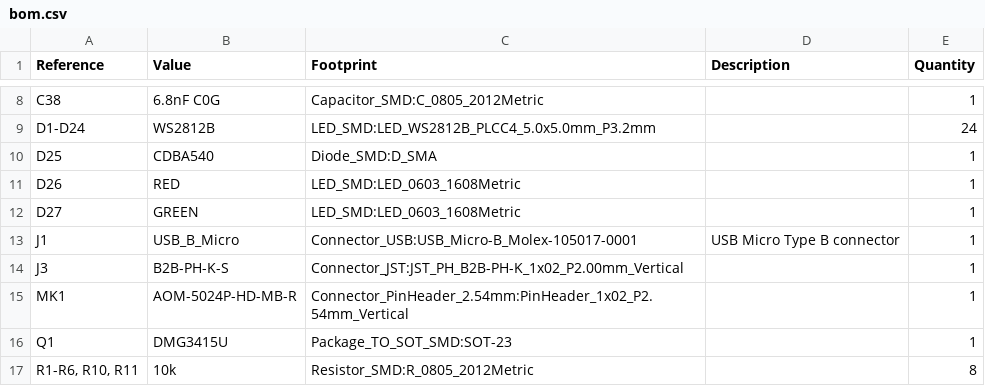
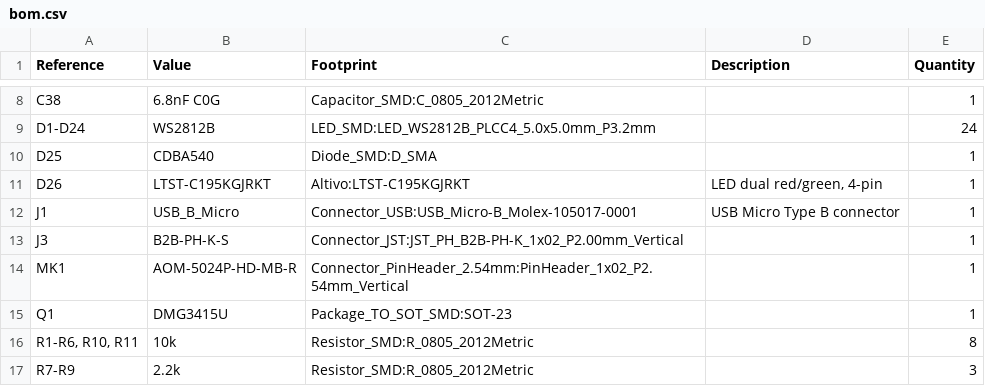
Before and after one commit to adamm/rainbow-music-pegasus, a CSV file: bom.csv, drawn as a sheet; only a part is shown, gaps mark what is left out; the shorter side is filled out with more unchanged rows.

Commit message:
Replaced the dual 0603 power status LEDs with a LTST-C195KGJRKT
A little easier to place as the orientation is clear.

```diff
--- a/bom.csv
+++ b/bom.csv
@@ -10,4 +10,3 @@
 "D25","CDBA540","Diode_SMD:D_SMA","","1"
-"D26","RED","LED_SMD:LED_0603_1608Metric","","1"
-"D27","GREEN","LED_SMD:LED_0603_1608Metric","","1"
+"D26","LTST-C195KGJRKT","Altivo:LTST-C195KGJRKT","LED dual red/green, 4-pin","1"
 "J1","USB_B_Micro","Connector_USB:USB_Micro-B_Molex-105017-0001","USB Micro Type B connector","1"
```
Also changed, not shown: 8 other files.
